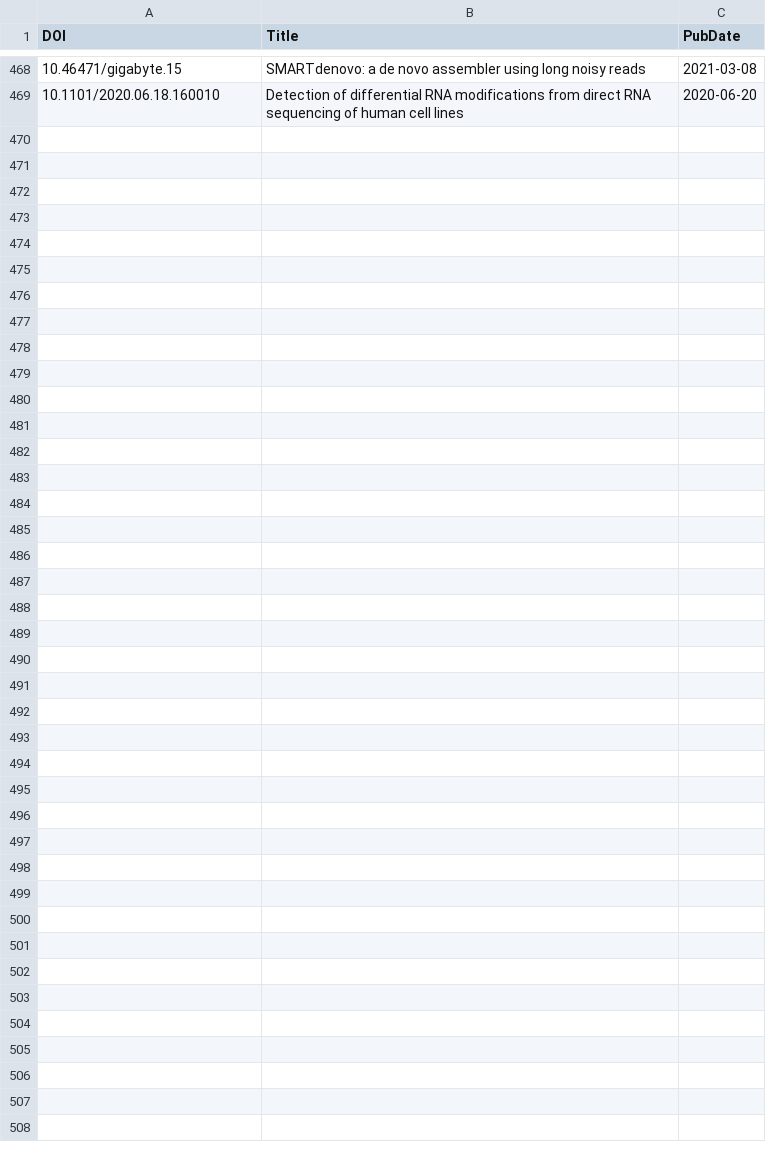
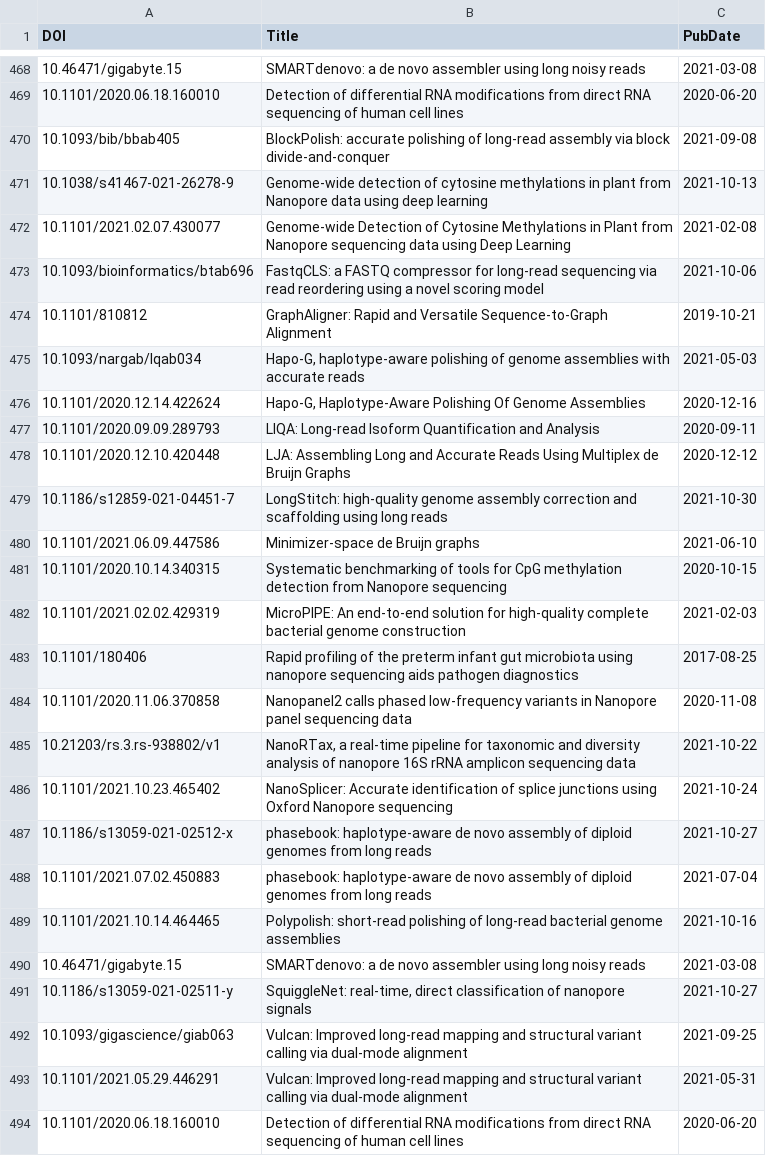
Before and after one commit to mritchielab/long_read_tools, a CSV file: docs/data/titles.csv, drawn as a sheet; only a part is shown, gaps mark what is left out; the diff names each change by its address in the sheet, - before the commit and + after, or states it on an @@ line.

Commit message:
new tools, new publication for LongStitch

```diff
--- a/docs/data/titles.csv
+++ b/docs/data/titles.csv
+row 470: 10.1093/bib/bbab405 | BlockPolish: accurate polishing of long-read assembly via block divide-and-conquer | 2021-09-08
+row 471: 10.1038/s41467-021-26278-9 | Genome-wide detection of cytosine methylations in plant from Nanopore data using deep learning | 2021-10-13
+row 472: 10.1101/2021.02.07.430077 | Genome-wide Detection of Cytosine Methylations in Plant from Nanopore sequencing data using Deep Learning | 2021-02-08
+row 473: 10.1093/bioinformatics/btab696 | FastqCLS: a FASTQ compressor for long-read sequencing via read reordering using a novel scoring model | 2021-10-06
+row 474: 10.1101/810812 | GraphAligner: Rapid and Versatile Sequence-to-Graph Alignment | 2019-10-21
+row 475: 10.1093/nargab/lqab034 | Hapo-G, haplotype-aware polishing of genome assemblies with accurate reads | 2021-05-03
+row 476: 10.1101/2020.12.14.422624 | Hapo-G, Haplotype-Aware Polishing Of Genome Assemblies | 2020-12-16
+row 477: 10.1101/2020.09.09.289793 | LIQA: Long-read Isoform Quantification and Analysis | 2020-09-11
+row 478: 10.1101/2020.12.10.420448 | LJA: Assembling Long and Accurate Reads Using Multiplex de Bruijn Graphs | 2020-12-12
+row 479: 10.1186/s12859-021-04451-7 | LongStitch: high-quality genome assembly correction and scaffolding using long reads | 2021-10-30
+row 480: 10.1101/2021.06.09.447586 | Minimizer-space de Bruijn graphs | 2021-06-10
+row 481: 10.1101/2020.10.14.340315 | Systematic benchmarking of tools for CpG methylation detection from Nanopore sequencing | 2020-10-15
+row 482: 10.1101/2021.02.02.429319 | MicroPIPE: An end-to-end solution for high-quality complete bacterial genome construction | 2021-02-03
+row 483: 10.1101/180406 | Rapid profiling of the preterm infant gut microbiota using nanopore sequencing aids pathogen diagnostics | 2017-08-25
+row 484: 10.1101/2020.11.06.370858 | Nanopanel2 calls phased low-frequency variants in Nanopore panel sequencing data | 2020-11-08
+row 485: 10.21203/rs.3.rs-938802/v1 | NanoRTax, a real-time pipeline for taxonomic and diversity analysis of nanopore 16S rRNA amplicon sequencing data | 2021-10-22
+row 486: 10.1101/2021.10.23.465402 | NanoSplicer: Accurate identification of splice junctions using Oxford Nanopore sequencing | 2021-10-24
+row 487: 10.1186/s13059-021-02512-x | phasebook: haplotype-aware de novo assembly of diploid genomes from long reads | 2021-10-27
+row 488: 10.1101/2021.07.02.450883 | phasebook: haplotype-aware de novo assembly of diploid genomes from long reads | 2021-07-04
+row 489: 10.1101/2021.10.14.464465 | Polypolish: short-read polishing of long-read bacterial genome assemblies | 2021-10-16
+row 490: 10.46471/gigabyte.15 | SMARTdenovo: a de novo assembler using long noisy reads | 2021-03-08
+row 491: 10.1186/s13059-021-02511-y | SquiggleNet: real-time, direct classification of nanopore signals | 2021-10-27
+row 492: 10.1093/gigascience/giab063 | Vulcan: Improved long-read mapping and structural variant calling via dual-mode alignment | 2021-09-25
+row 493: 10.1101/2021.05.29.446291 | Vulcan: Improved long-read mapping and structural variant calling via dual-mode alignment | 2021-05-31
+row 494: 10.1101/2020.06.18.160010 | Detection of differential RNA modifications from direct RNA sequencing of human cell lines | 2020-06-20
```
Also changed, not shown: long_read_tools_master.csv, 27 other files.
